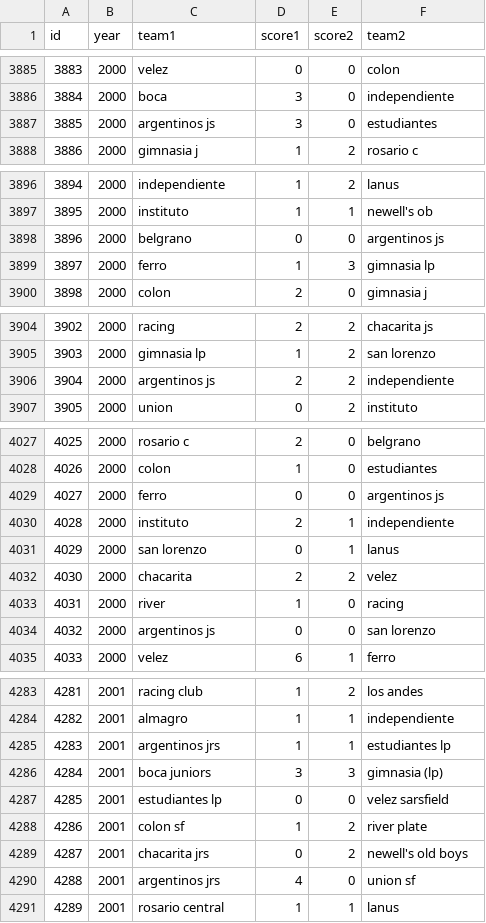
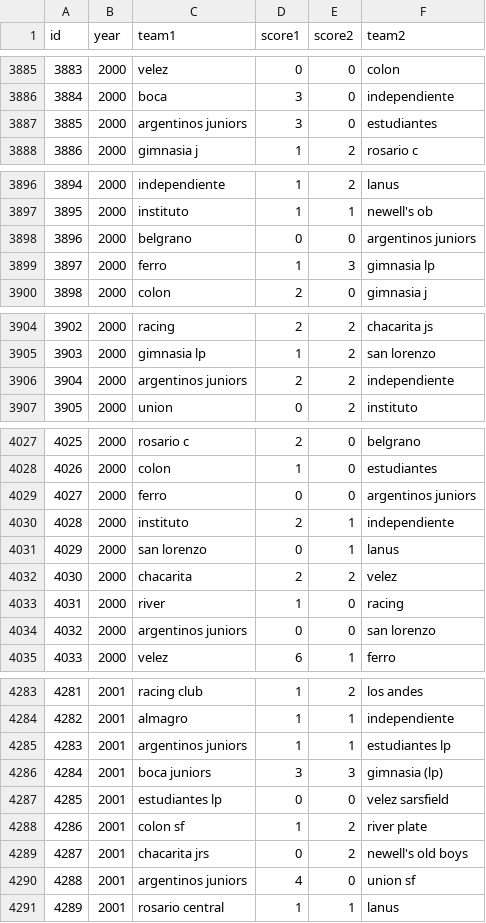
Before and after one commit to fisadev/afa_cup_learning, a CSV file: raw_matches.csv, drawn as a sheet; only a part is shown, gaps mark what is left out; the diff covers the shown part only.

```diff
--- a/raw_matches.csv
+++ b/raw_matches.csv
@@ -3886,3 +3886,3 @@ id,year,team1,score1,score2,team2
 3884,2000,boca,3,0,independiente
-3885,2000,argentinos js,3,0,estudiantes
+3885,2000,argentinos juniors,3,0,estudiantes
 3886,2000,gimnasia j,1,2,rosario c
@@ -3897,3 +3897,3 @@ id,year,team1,score1,score2,team2
 3895,2000,instituto,1,1,newell's ob
-3896,2000,belgrano,0,0,argentinos js
+3896,2000,belgrano,0,0,argentinos juniors
 3897,2000,ferro,1,3,gimnasia lp
@@ -3905,3 +3905,3 @@ id,year,team1,score1,score2,team2
 3903,2000,gimnasia lp,1,2,san lorenzo
-3904,2000,argentinos js,2,2,independiente
+3904,2000,argentinos juniors,2,2,independiente
 3905,2000,union,0,2,instituto
@@ -4028,3 +4028,3 @@ id,year,team1,score1,score2,team2
 4026,2000,colon,1,0,estudiantes
-4027,2000,ferro,0,0,argentinos js
+4027,2000,ferro,0,0,argentinos juniors
 4028,2000,instituto,2,1,independiente
@@ -4033,3 +4033,3 @@ id,year,team1,score1,score2,team2
 4031,2000,river,1,0,racing
-4032,2000,argentinos js,0,0,san lorenzo
+4032,2000,argentinos juniors,0,0,san lorenzo
 4033,2000,velez,6,1,ferro
@@ -4284,3 +4284,3 @@ id,year,team1,score1,score2,team2
 4282,2001,almagro,1,1,independiente
-4283,2001,argentinos jrs,1,1,estudiantes lp
+4283,2001,argentinos juniors,1,1,estudiantes lp
 4284,2001,boca juniors,3,3,gimnasia (lp)
@@ -4289,3 +4289,3 @@ id,year,team1,score1,score2,team2
 4287,2001,chacarita jrs,0,2,newell's old boys
-4288,2001,argentinos jrs,4,0,union sf
+4288,2001,argentinos juniors,4,0,union sf
 4289,2001,rosario central,1,1,lanus
```
Also changed, not shown: 41 edited cells elsewhere in this file.
